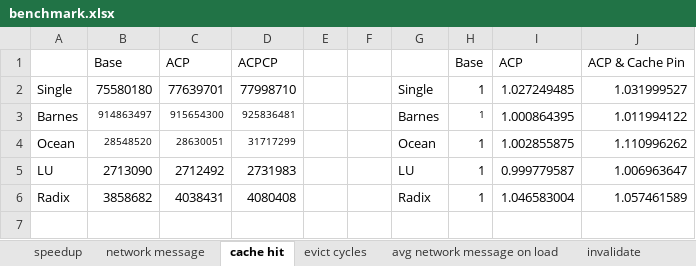
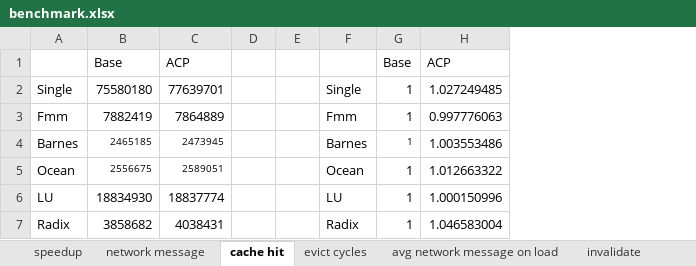
Before and after one commit to lihao98722/15740-Computer-Architecture-Final-Project, an Excel workbook: src/results/charts/benchmark.xlsx, sheet cache hit, drawn as a sheet; values as stored, in another font and other column widths than the file's, no borders; charts and pictures not drawn; removed rows and columns are numbered as before the commit, all else as after; the diff names each change by its address in the sheet, - before the commit and + after, or states it on an @@ line.

```diff
--- a/src/results/charts/benchmark.xlsx (sheet cache hit)
+++ b/src/results/charts/benchmark.xlsx (sheet cache hit)
-column D, rows 1-6: ACPCP | 77998710 | 925836481 | 31717299 | 2731983 | 4080408
-column J, rows 1-6: ACP & Cache Pin | 1.031999527 | 1.011994122 | 1.110996262 | 1.006963647 | 1.057461589
+row 3: Fmm | 7882419 | 7864889 |  |  | Fmm | 1 | 0.997776063
-B4: 914863497
+B4: 2465185
-C4: 915654300
+C4: 2473945
-H4: 1.000864395
+H4: 1.003553486
-B5: 28548520
+B5: 2556675
-C5: 28630051
+C5: 2589051
-H5: 1.002855875
+H5: 1.012663322
-B6: 2713090
+B6: 18834930
-C6: 2712492
+C6: 18837774
-H6: 0.999779587
+H6: 1.000150996
```
Also changed, not shown: sheet speedup, sheet avg network message on load, sheet network message, sheet evict cycles, formulas that keep their value, charts or pictures, 7 other files.
